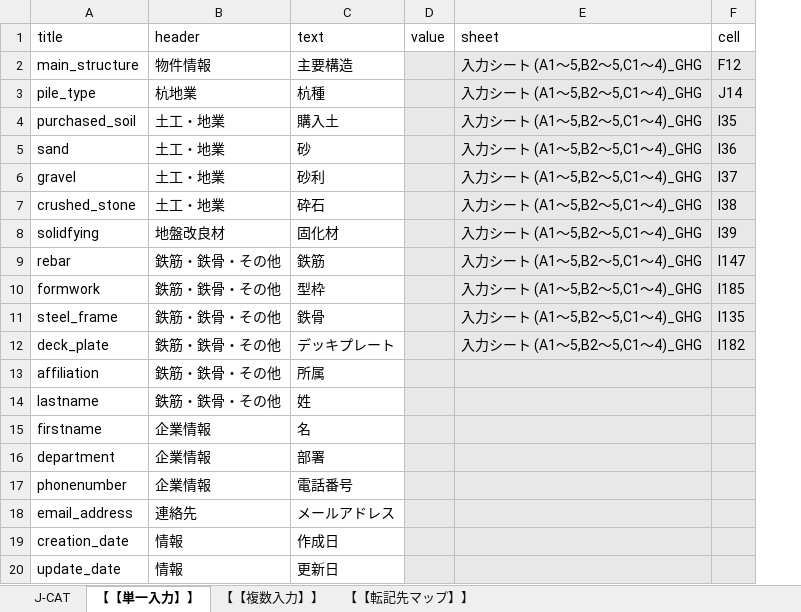
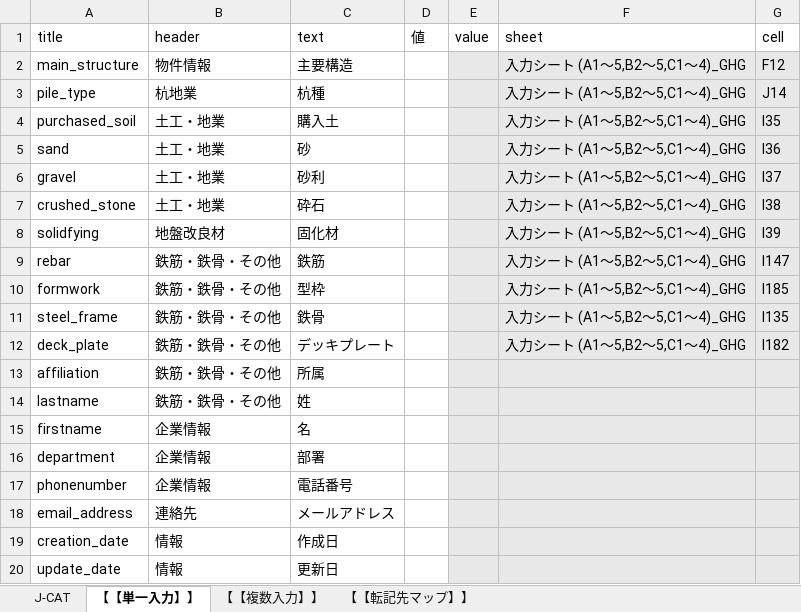
Before and after one commit to Takaaki-Usami/EQL, an Excel workbook: J-CAT読込用.xlsm, sheet 【【単一入力】】, drawn as a sheet; values as stored, in another font and other column widths than the file's, no borders; table styles not drawn; the diff names each change by its address in the sheet, - before the commit and + after, or states it on an @@ line.

```diff
--- a/J-CAT読込用.xlsm (sheet 【【単一入力】】)
+++ b/J-CAT読込用.xlsm (sheet 【【単一入力】】)
+column D (値), empty
```
Also changed, not shown: sheet 【【転記先マップ】】, formulas that keep their value.
